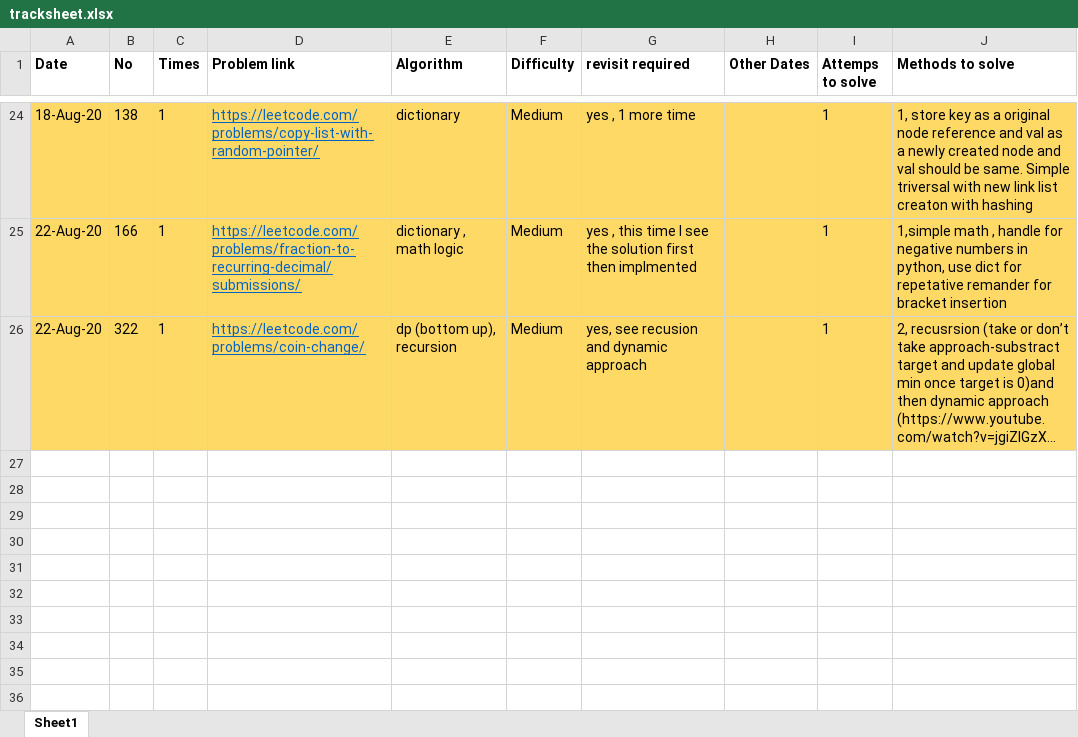
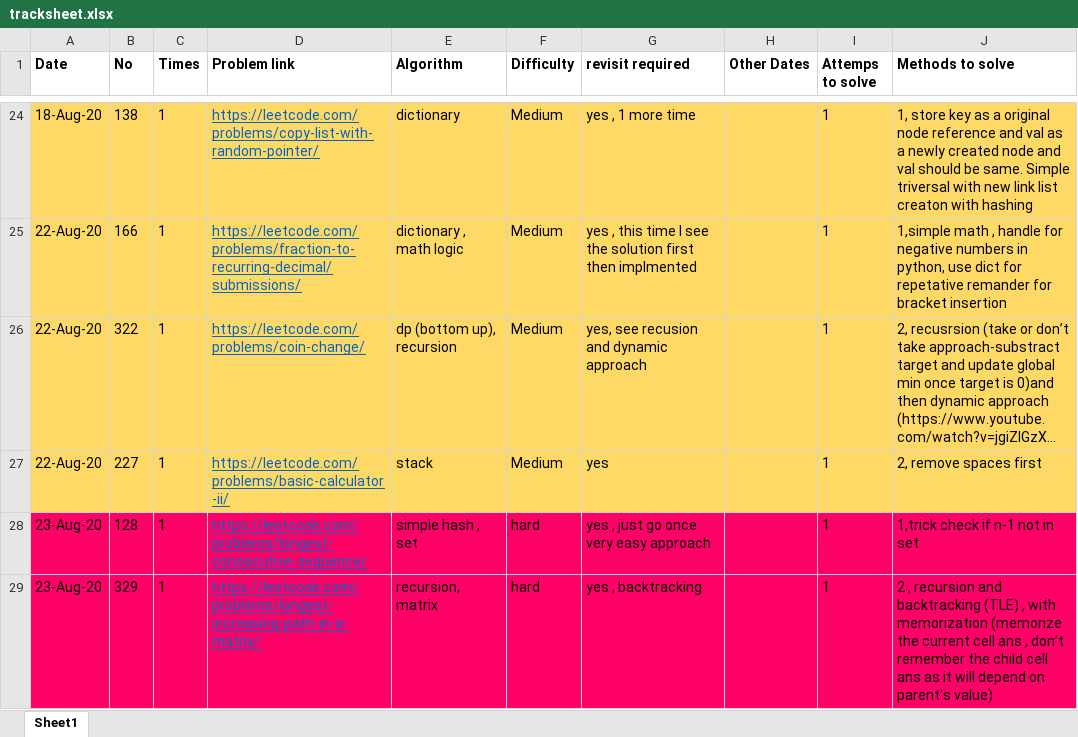
Before and after one commit to mohitsinghnegi1/CodingQuestions, an Excel workbook: tracksheet.xlsx, sheet Sheet1, drawn as a sheet; only a part is shown, gaps mark what is left out; long unchanged cells end in …; values as stored, in another font and other column widths than the file's, no borders; the diff names each change by its address in the sheet, - before the commit and + after, or states it on an @@ line.

```diff
--- a/tracksheet.xlsx (sheet Sheet1)
+++ b/tracksheet.xlsx (sheet Sheet1)
+row 27: 22-Aug-20 | 227 | 1 | https://leetcode.com/problems/basic-calculator-ii/ | stack | Medium | yes |  | 1 | 2, remove spaces first
+row 28: 23-Aug-20 | 128 | 1 | https://leetcode.com/problems/longest-consecutive-sequence/ | simple hash , set | hard | yes , just go once very easy approach |  | 1 | 1,trick check if n-1 not in set
+row 29: 23-Aug-20 | 329 | 1 | https://leetcode.com/problems/longest-increasing-path-in-a-matrix/ | recursion, matrix | hard | yes , backtracking |  | 1 | 2 , recursion and backtracking (TLE) , with memorization (memorize the current cell ans , don’t remember the child cell ans as it will depend on parent's value)
```
Also changed, not shown: 2 other files.
